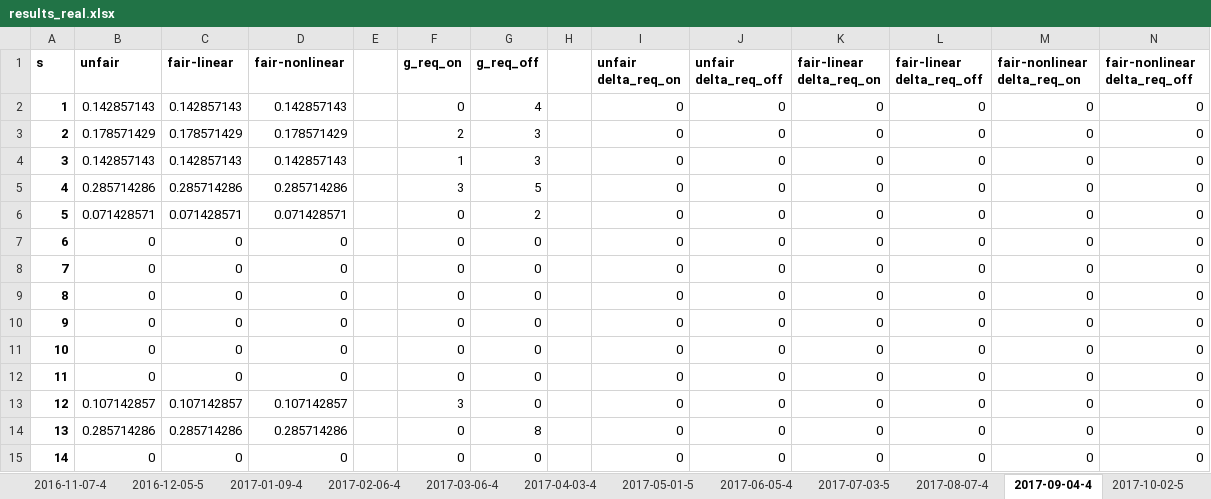
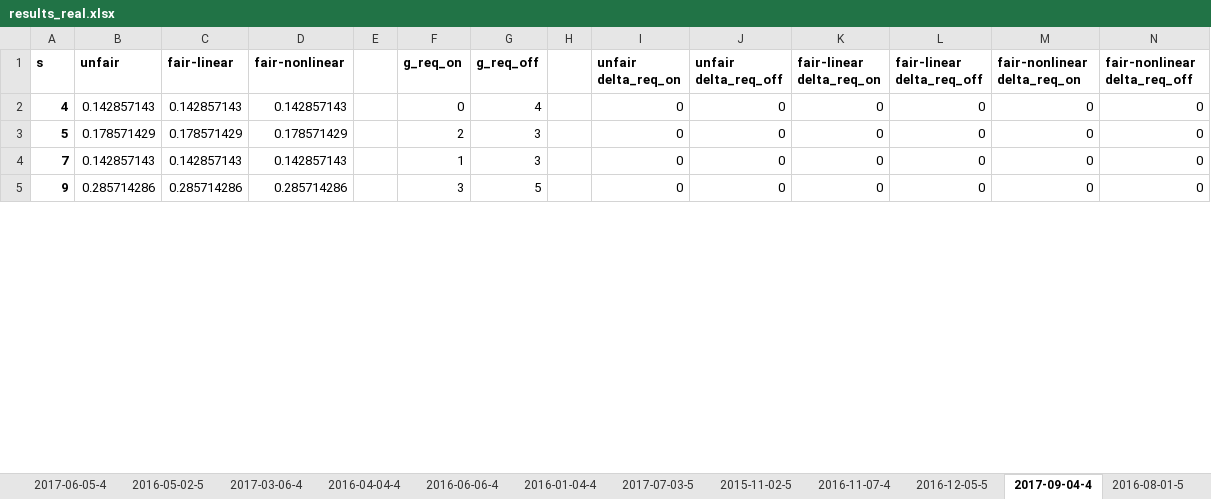
Before and after one commit to chrisnig/long-term-workload, an Excel workbook: results/results_real.xlsx, sheet 2017-09-04-4, drawn as a sheet; only a part is shown; values as stored, in another font and other column widths than the file's, no borders; removed rows and columns are numbered as before the commit, all else as after; the diff covers the shown part only; the diff names each change by its address in the sheet, - before the commit and + after, or states it on an @@ line.

Commit message:
add new results for "real" data set from linearized model

```diff
--- a/results/results_real.xlsx (sheet 2017-09-04-4)
+++ b/results/results_real.xlsx (sheet 2017-09-04-4)
@@ sheet tab order changed: 2017-06-05-4 | 2016-05-02-5 | 2017-03-06-4 | 2016-04-04-4 | 2016-06-06-4 | 2016-01-04-4 | 2017-07-03-5 | 2015-11-02-5 | 2016-11-07-4 | 2016-12-05-5 | 2017-09-04-4 | 2016-08-01-5 @@
-row 2: 1 | 0.142857143 | 0.142857143 | 0.142857143 |  | 0 | 4 |  | 0 | 0 | 0 | 0 | 0 | 0
-row 3: 2 | 0.178571429 | 0.178571429 | 0.178571429 |  | 2 | 3 |  | 0 | 0 | 0 | 0 | 0 | 0
-row 4: 3 | 0.142857143 | 0.142857143 | 0.142857143 |  | 1 | 3 |  | 0 | 0 | 0 | 0 | 0 | 0
-B2 (unfair): 0.285714286
+B2 (unfair): 0.142857143
-C2 (fair-linear): 0.285714286
+C2 (fair-linear): 0.142857143
-D2 (fair-nonlinear): 0.285714286
+D2 (fair-nonlinear): 0.142857143
-F2 (g_req_on): 3
+F2 (g_req_on): 0
-G2 (g_req_off): 5
+G2 (g_req_off): 4
-B3 (unfair): 0.071428571
+B3 (unfair): 0.178571429
-C3 (fair-linear): 0.071428571
+C3 (fair-linear): 0.178571429
-D3 (fair-nonlinear): 0.071428571
+D3 (fair-nonlinear): 0.178571429
-F3 (g_req_on): 0
+F3 (g_req_on): 2
-G3 (g_req_off): 2
+G3 (g_req_off): 3
-row 7: 6 | 0 | 0 | 0 |  | 0 | 0 |  | 0 | 0 | 0 | 0 | 0 | 0
-B4 (unfair): 0
+B4 (unfair): 0.142857143
-C4 (fair-linear): 0
+C4 (fair-linear): 0.142857143
-D4 (fair-nonlinear): 0
+D4 (fair-nonlinear): 0.142857143
-F4 (g_req_on): 0
+F4 (g_req_on): 1
-G4 (g_req_off): 0
+G4 (g_req_off): 3
-row 9: 8 | 0 | 0 | 0 |  | 0 | 0 |  | 0 | 0 | 0 | 0 | 0 | 0
-B5 (unfair): 0
+B5 (unfair): 0.285714286
-C5 (fair-linear): 0
+C5 (fair-linear): 0.285714286
-D5 (fair-nonlinear): 0
+D5 (fair-nonlinear): 0.285714286
-F5 (g_req_on): 0
+F5 (g_req_on): 3
-G5 (g_req_off): 0
+G5 (g_req_off): 5
-row 11: 10 | 0 | 0 | 0 |  | 0 | 0 |  | 0 | 0 | 0 | 0 | 0 | 0
-row 12: 11 | 0 | 0 | 0 |  | 0 | 0 |  | 0 | 0 | 0 | 0 | 0 | 0
-row 13: 12 | 0.107142857 | 0.107142857 | 0.107142857 |  | 3 | 0 |  | 0 | 0 | 0 | 0 | 0 | 0
-row 14: 13 | 0.285714286 | 0.285714286 | 0.285714286 |  | 0 | 8 |  | 0 | 0 | 0 | 0 | 0 | 0
-row 15: 14 | 0 | 0 | 0 |  | 0 | 0 |  | 0 | 0 | 0 | 0 | 0 | 0
```
Also changed, not shown: 18 added rows, 8 removed rows and 30 edited cells elsewhere in this sheet, sheet 2017-06-05-4, sheet 2017-02-06-4, sheet 2016-12-05-5, sheet 2016-01-04-4, sheet 2017-07-03-5, sheet 2017-08-07-4, 18 more sheets, formulas that keep their value, charts or pictures.
